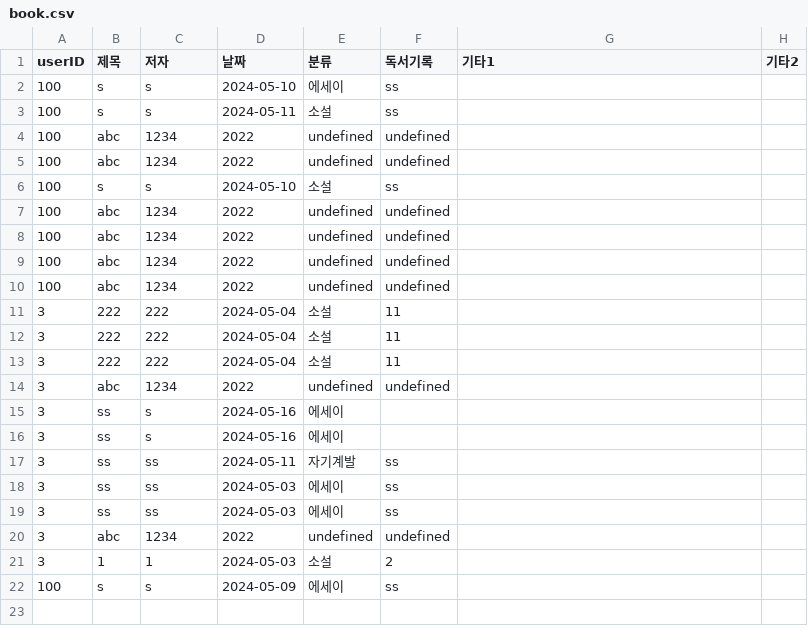
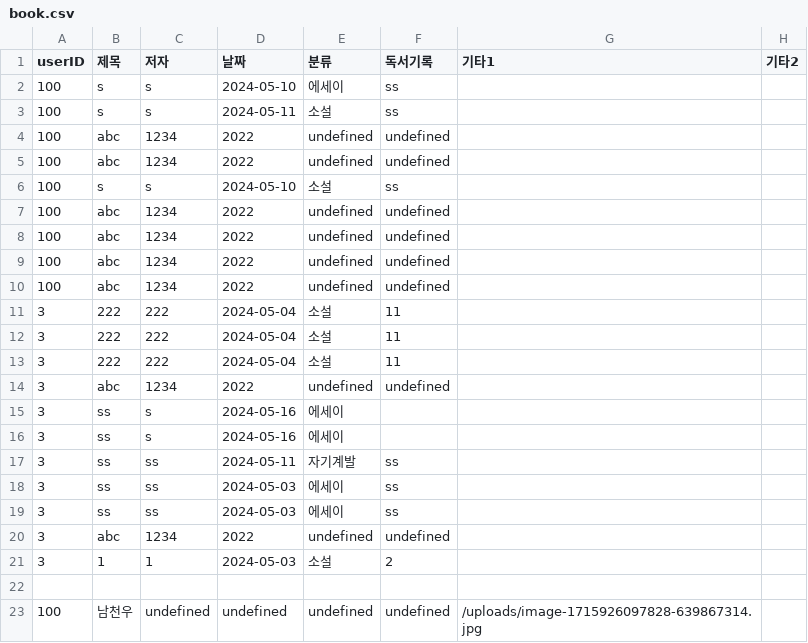
Before and after one commit to enjoythelifecw/webp, a CSV file: book.csv, drawn as a sheet.

```diff
--- a/book.csv
+++ b/book.csv
@@ -21,2 +21,3 @@ userID,제목,저자,날짜,분류,독서기록,기타1,기타2
 3,1,1,2024-05-03,소설,2
-100,s,s,2024-05-09,에세이,ss
+
+100,남천우,undefined,undefined,undefined,undefined,/uploads/image-1715926097828-639867314.jpg
```
Also changed, not shown: 5 other files.
